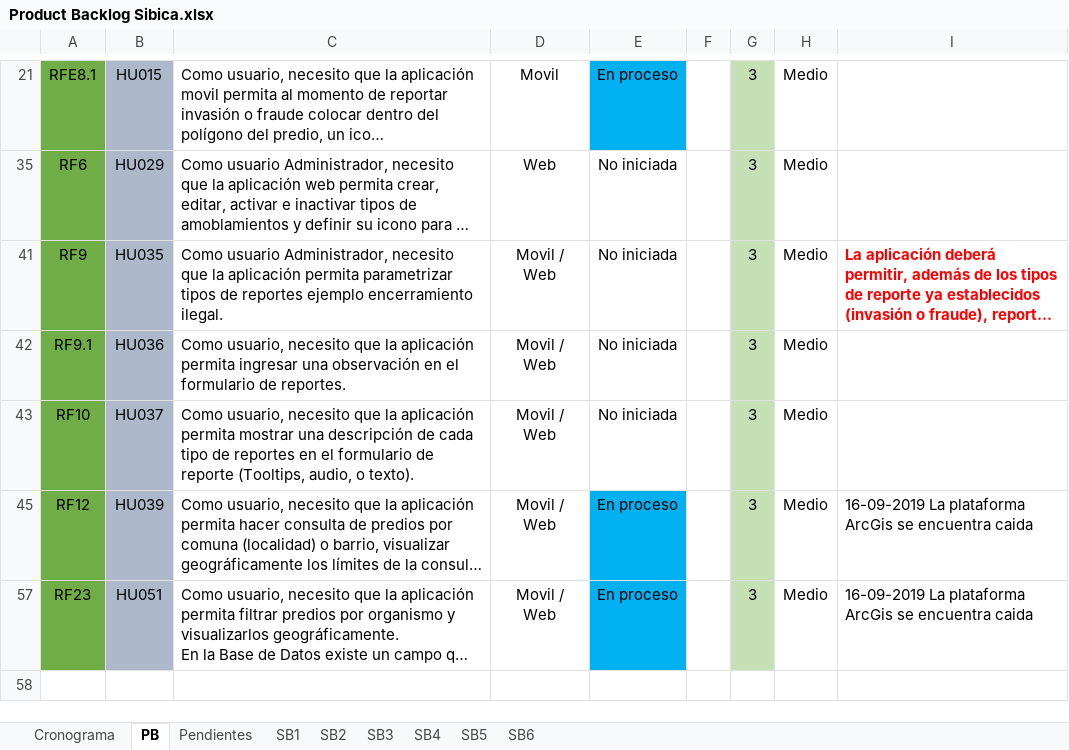
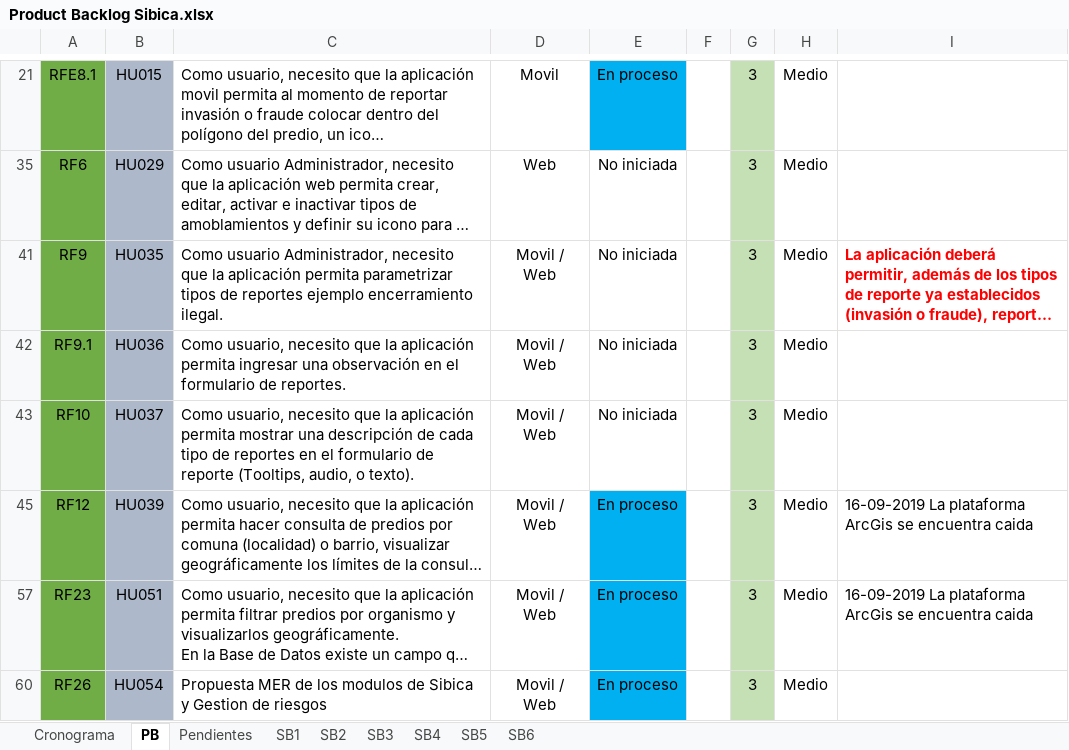
Before and after one commit to effectivesoftware1/sibica, an Excel workbook: documentacion/desarrollo/cronograma/Product Backlog Sibica.xlsx, sheet PB, drawn as a sheet; only a part is shown, gaps mark what is left out; long unchanged cells end in …; values as stored, in another font and other column widths than the file's, no borders; the diff names each change by its address in the sheet, - before the commit and + after, or states it on an @@ line.

```diff
--- a/documentacion/desarrollo/cronograma/Product Backlog Sibica.xlsx (sheet PB)
+++ b/documentacion/desarrollo/cronograma/Product Backlog Sibica.xlsx (sheet PB)
+row 60: RF26 | HU054 | Propuesta MER de los modulos de Sibica y Gestion de riesgos | Movil / Web | En proceso |  | 3 | Medio
```
Also changed, not shown: sheet SB3, sheet SB5, sheet SB6, sheet SB4.
